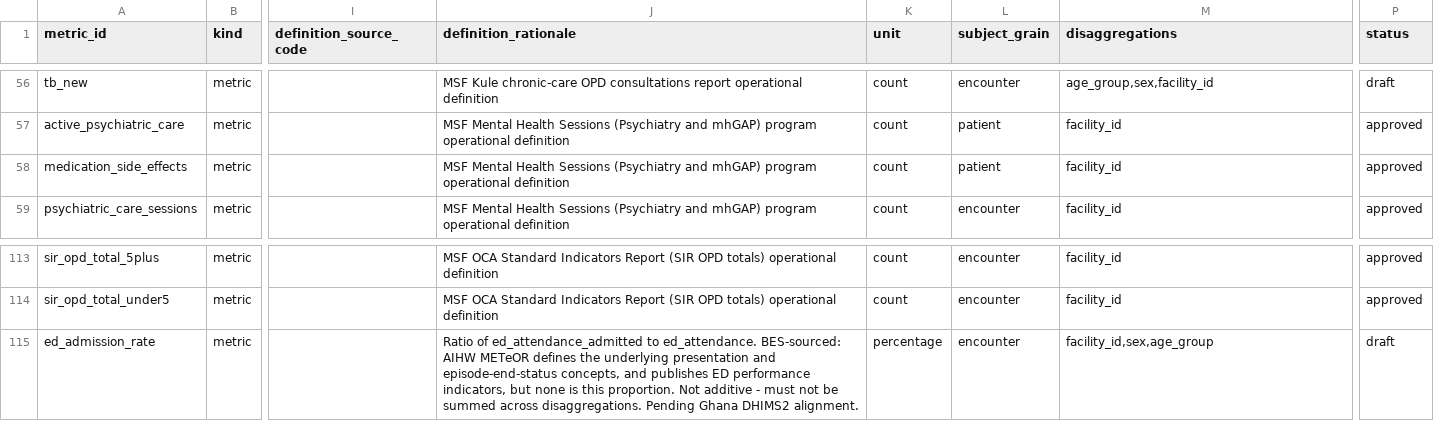
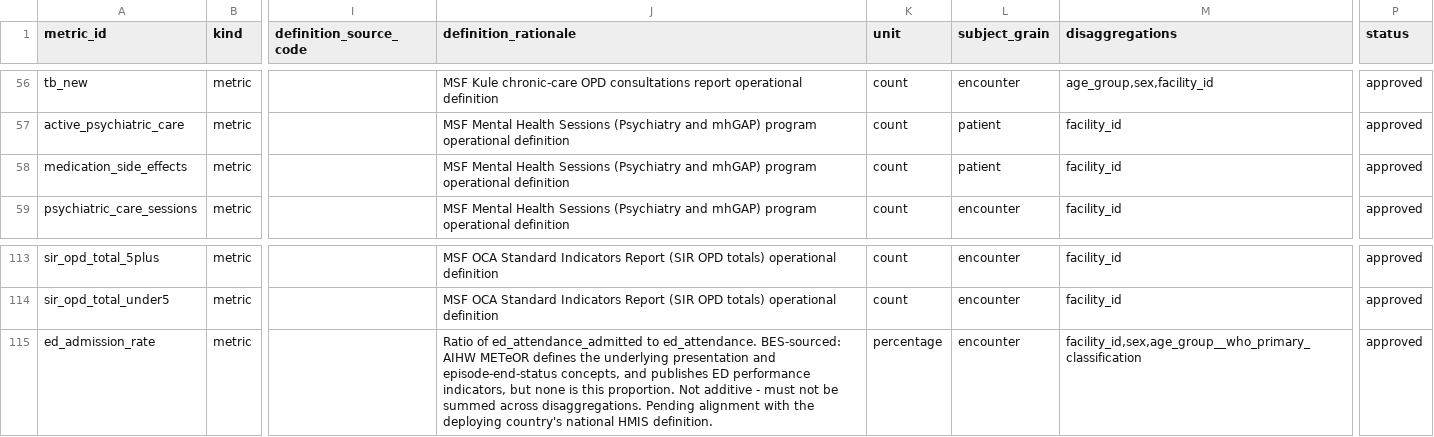
Before and after one commit to beyondessential/tamanu-source-dbt, a CSV file: csv/metric_definitions.csv, drawn as a sheet; only a part is shown, gaps mark what is left out; the diff covers the shown part only; the diff names each change by its address in the sheet, - before the commit and + after, or states it on an @@ line.

Commit message:
refine(metrics): drop the current-date vars, name the age classification (MAUI-6694)
Four changes, all to the registry contract or its readability.

## No vars for "today"

metric__emergency_care resolved the current-month boundary through
`now() at time zone var('timezone')`, with a `test_current_date` var to override
it. Both are dropped for plain `current_date`.

`test_current_date` was unjustifiable: no unit test uses it, and none needs to.
The boundary only has to sit *after* a fixture's date, so a fixture dated in the
past is always included and one dated in the far future always excluded --
deterministic with no override. It was a var invented for tests that do not exist.

The timezone expression was defensible but inconsistent: every other model in
this repo uses plain `current_date`. Using the session date means a deployment
east of UTC withholds the just-completed month for a few hours after local
midnight on the 1st. Accepted -- the model is a view, so it self-heals within the
day, and consistency is worth more than a sub-day edge. Recorded in BL-002.

## age_group -> age_group__who_primary_classification

The column now names the classification that produced it. Age bands are not
comparable across classifications, so a generic `age_group` leaves a consumer
unable to tell what it is reading without opening the model.

assert__metric_definitions__disaggregations admits the new name alongside the
generic `age_group` that the pre-existing rows use -- those are other programmes'
definitions and their classification is not verified here.

## All 114 registry rows -> status: approved

56 rows were still `draft`.

## No deployment named in the registry

Three rationales said "Pending Ghana DHIMS2 alignment". The registry lists the
standard metrics the product works with, so it must not name one deployment; they
now read "pending alignment with the deploying country's national HMIS
definition". Ghana stays in the spec (OQ-001), which is where the deployment-
specific question belongs.

Verified: `dbt parse` clean; manifest shows the renamed column with
`data_table_filter: array` and no `test_current_date` in the compiled node; macro
regenerated from the CSV; 91 generator tests pass; registry still 114 rows with
114 unique metric_ids, ordered by data_source, definition_rationale, metric_id.

Refs MAUI-6694

```diff
--- a/csv/metric_definitions.csv
+++ b/csv/metric_definitions.csv
-P56 (status): draft
+P56 (status): approved
-J115 (definition_rationale): …disaggregations. Pending Ghana DHIMS2 alignment.
+J115 (definition_rationale): …disaggregations. Pending alignment with the deploying country's national HMIS definition.
-M115 (disaggregations): facility_id,sex,age_group
+M115 (disaggregations): facility_id,sex,age_group__who_primary_classification
-P115 (status): draft
+P115 (status): approved
```
Also changed, not shown: 58 edited cells elsewhere in this file, 6 other files.
